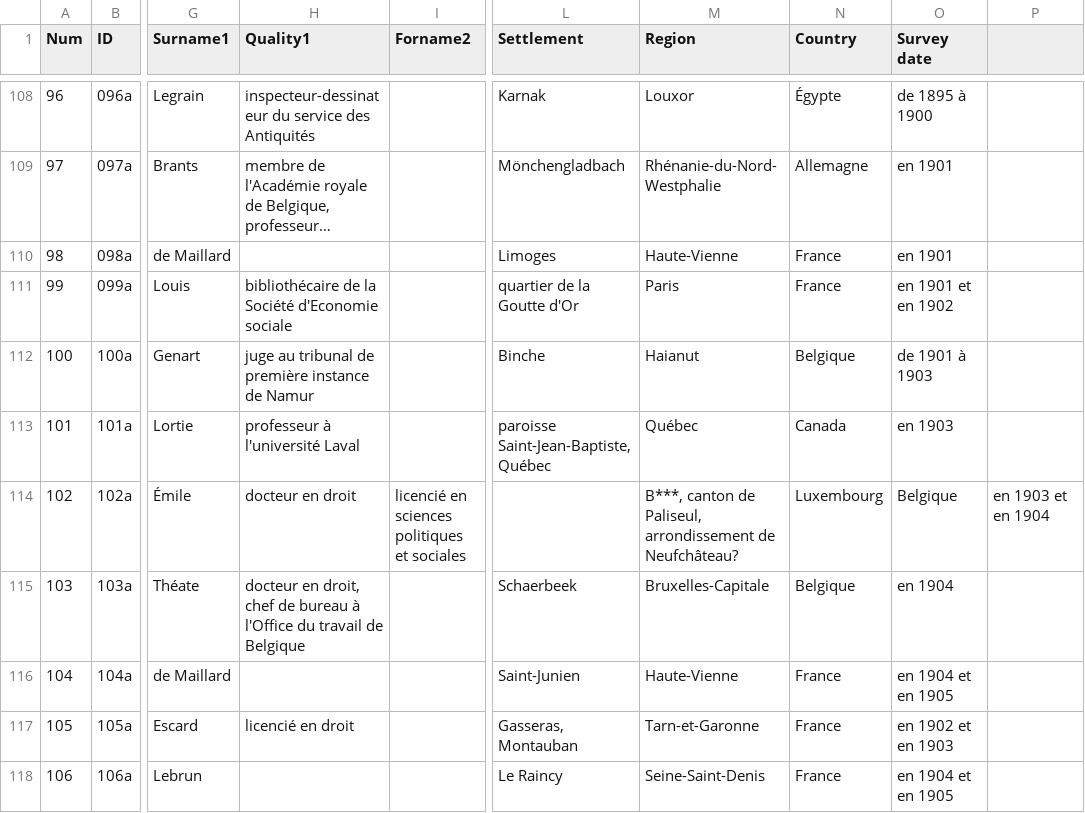
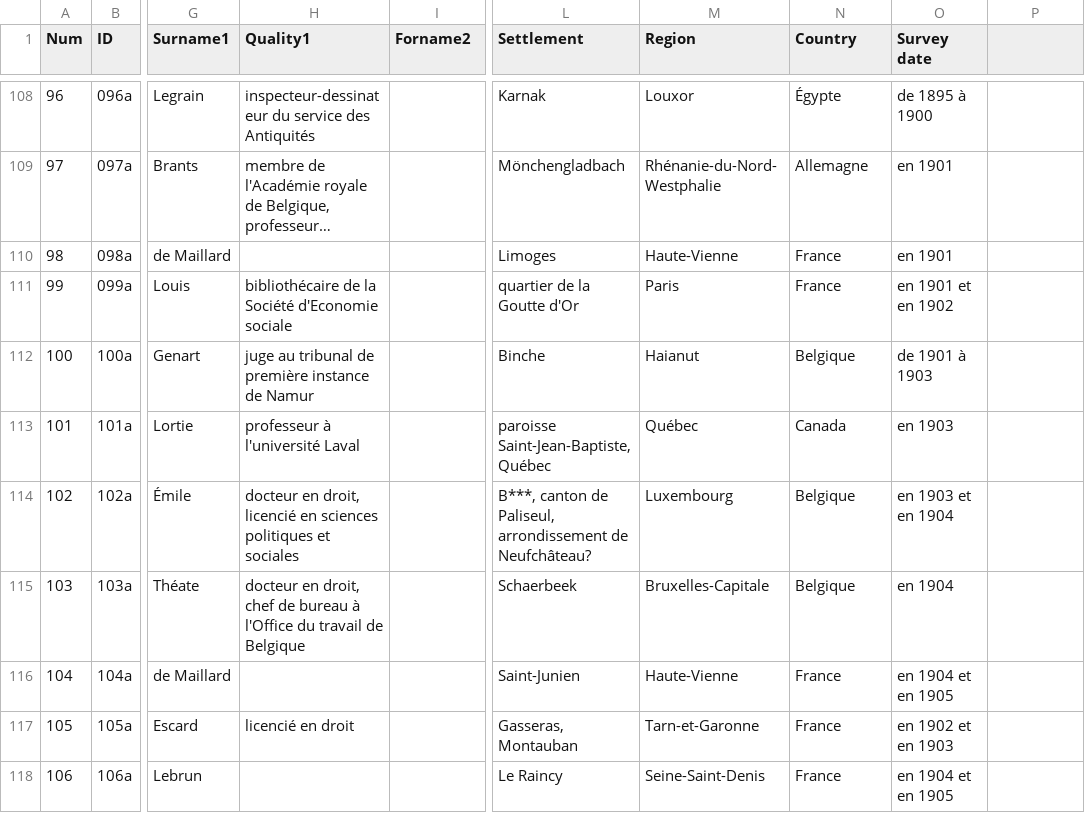
Before and after one commit to jeandamien-genero/app-ouvriers-deux-mondes, a CSV file: app/static/csv/id_monographies.csv, drawn as a sheet; only a part is shown, gaps mark what is left out; long unchanged cells end in …; the diff names each change by its address in the sheet, - before the commit and + after, or states it on an @@ line.

Commit message:
corr Savoy,Émile

```diff
--- a/app/static/csv/id_monographies.csv
+++ b/app/static/csv/id_monographies.csv
-H114 (Quality1): docteur en droit
+H114 (Quality1): docteur en droit, licencié en sciences politiques et sociales
-I114 (Forname2): licencié en sciences politiques et sociales
+I114 (Forname2): (empty)
-L114 (Settlement): (empty)
+L114 (Settlement): B***, canton de Paliseul, arrondissement de Neufchâteau?
-M114 (Region): B***, canton de Paliseul, arrondissement de Neufchâteau?
+M114 (Region): Luxembourg
-N114 (Country): Luxembourg
+N114 (Country): Belgique
-O114 (Survey date): Belgique
+O114 (Survey date): en 1903 et en 1904
-P114: en 1903 et en 1904
+P114: (empty)
```
